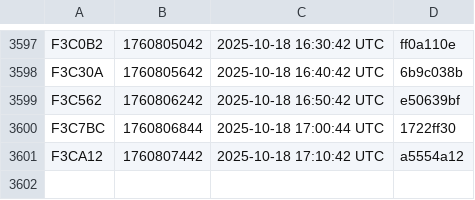
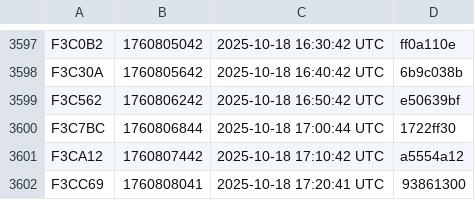
Before and after one commit to noob2git/weather, a CSV file: docs/assets/builds.csv, drawn as a sheet; only a part is shown, gaps mark what is left out; the diff names each change by its address in the sheet, - before the commit and + after, or states it on an @@ line.

```diff
--- a/docs/assets/builds.csv
+++ b/docs/assets/builds.csv
+row 3602: F3CC69 | 1760808041 | 2025-10-18 17:20:41 UTC | 93861300
```
Also changed, not shown: data/weather_history.csv, 2 other files.
